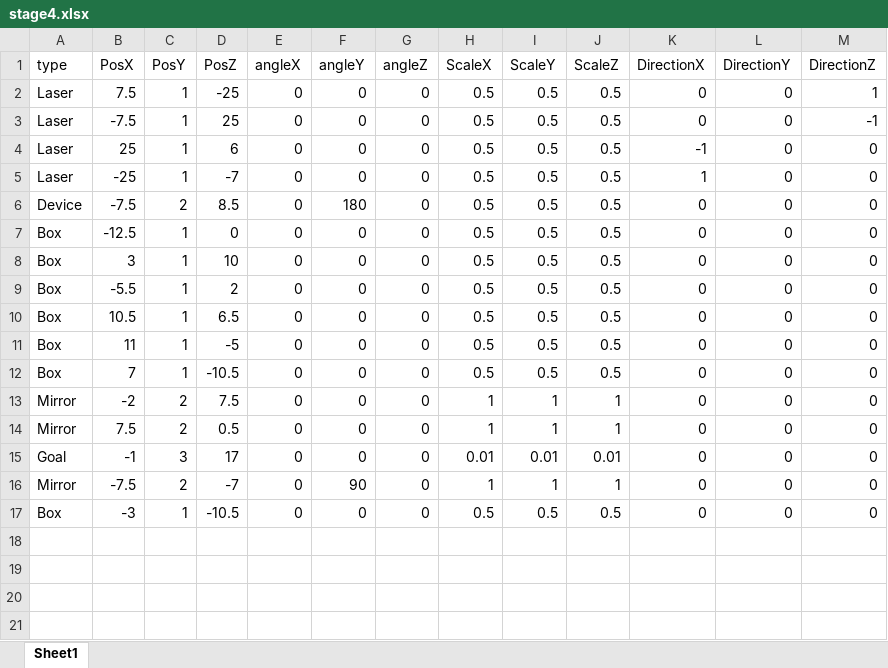
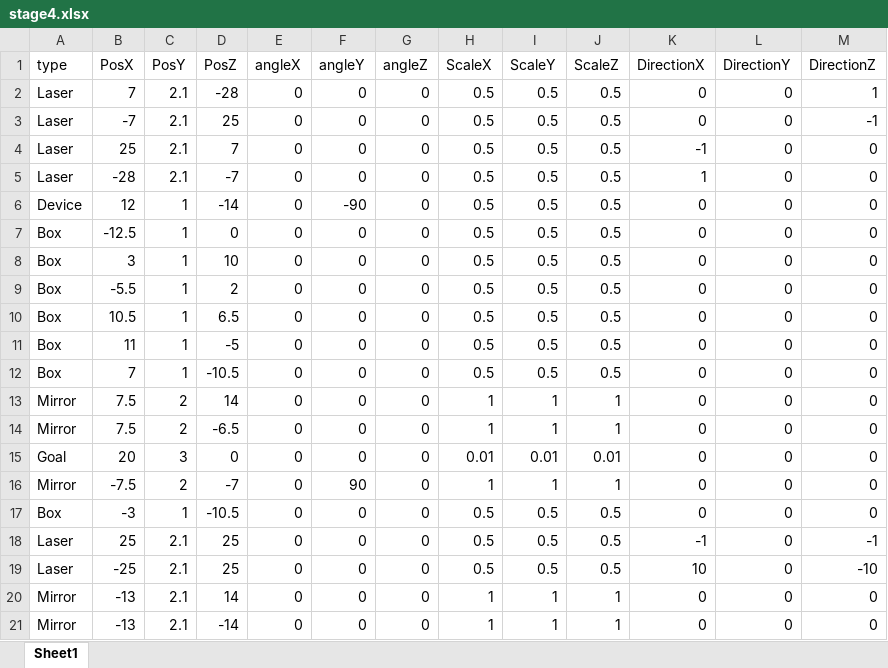
Before and after one commit to dondondokodon/2TeamProject1, an Excel workbook: Data/Excel/stage4.xlsx, sheet Sheet1, drawn as a sheet; values as stored, in another font and other column widths than the file's, no borders; the diff names each change by its address in the sheet, - before the commit and + after, or states it on an @@ line.

```diff
--- a/Data/Excel/stage4.xlsx (sheet Sheet1)
+++ b/Data/Excel/stage4.xlsx (sheet Sheet1)
-B2 (PosX): 7.5
+B2 (PosX): 7
-C2:C5 (PosY): 1
+C2:C5 (PosY): 2.1
-D2 (PosZ): -25
+D2 (PosZ): -28
-B3 (PosX): -7.5
+B3 (PosX): -7
-D4 (PosZ): 6
+D4 (PosZ): 7
-B5 (PosX): -25
+B5 (PosX): -28
-B6 (PosX): -7.5
+B6 (PosX): 12
-C6 (PosY): 2
+C6 (PosY): 1
-D6 (PosZ): 8.5
+D6 (PosZ): -14
-F6 (angleY): 180
+F6 (angleY): -90
-B13 (PosX): -2
+B13 (PosX): 7.5
-D13 (PosZ): 7.5
+D13 (PosZ): 14
-D14 (PosZ): 0.5
+D14 (PosZ): -6.5
-B15 (PosX): -1
+B15 (PosX): 20
-D15 (PosZ): 17
+D15 (PosZ): 0
+row 18: Laser | 25 | 2.1 | 25 | 0 | 0 | 0 | 0.5 | 0.5 | 0.5 | -1 | 0 | -1
+row 19: Laser | -25 | 2.1 | 25 | 0 | 0 | 0 | 0.5 | 0.5 | 0.5 | 10 | 0 | -10
+row 20: Mirror | -13 | 2.1 | 14 | 0 | 0 | 0 | 1 | 1 | 1 | 0 | 0 | 0
+row 21: Mirror | -13 | 2.1 | -14 | 0 | 0 | 0 | 1 | 1 | 1 | 0 | 0 | 0
```
Also changed, not shown: 1 other file.
